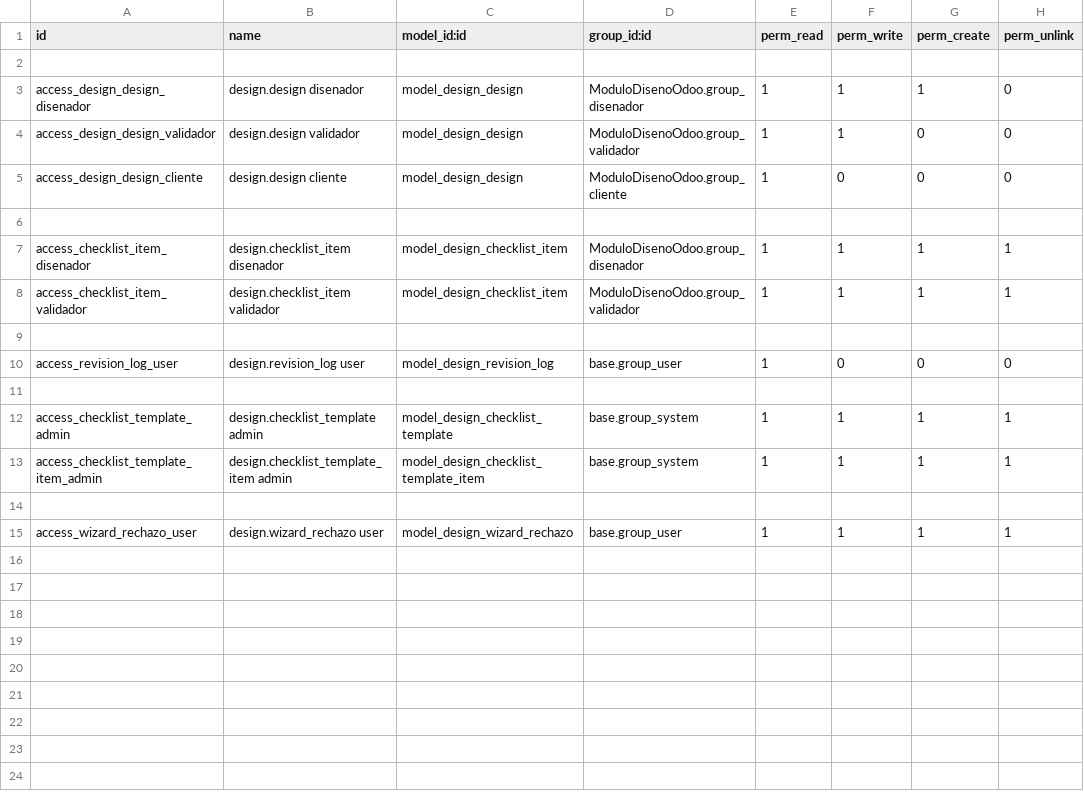
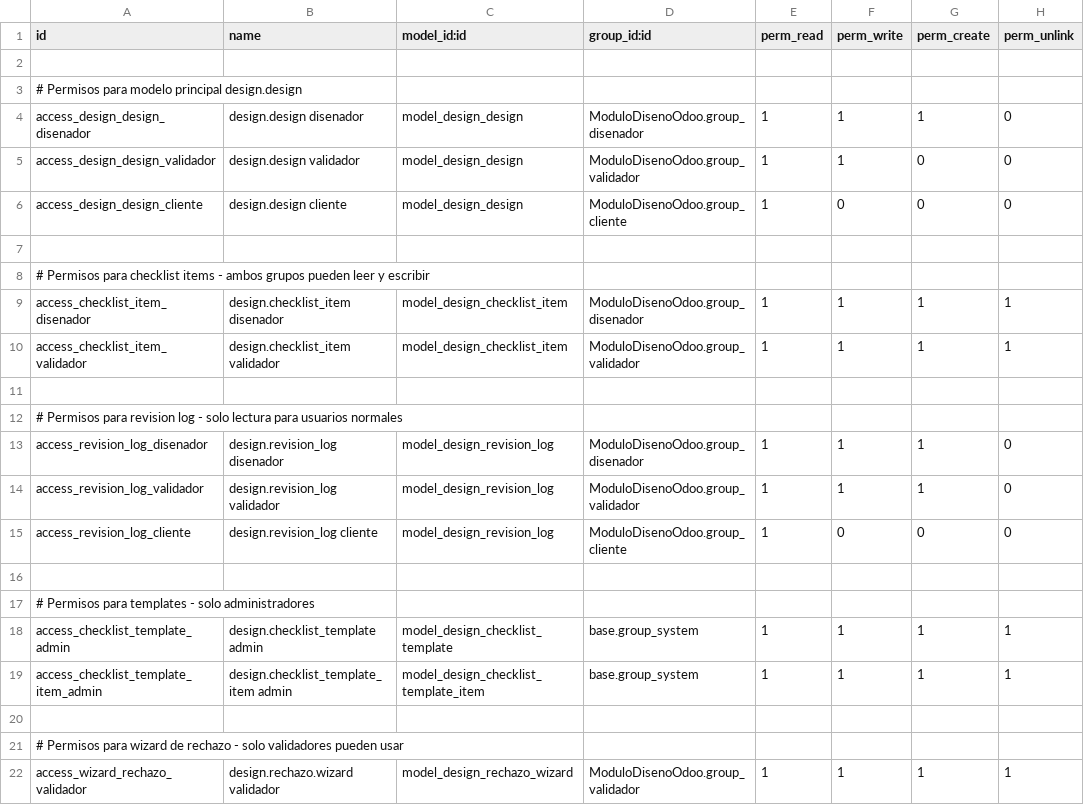
Before and after one commit to NahuelDumo/ModuloDise-oOdoo, a CSV file: security/ir.model.access.csv, drawn as a sheet.

```diff
--- a/security/ir.model.access.csv
+++ b/security/ir.model.access.csv
@@ -2,2 +2,3 @@ id,name,model_id:id,group_id:id,perm_read,perm_write,perm_create,perm_unlink
 
+# Permisos para modelo principal design.design
 access_design_design_disenador,design.design disenador,model_design_design,ModuloDisenoOdoo.group_disenador,1,1,1,0
@@ -6,2 +7,3 @@ access_design_design_cliente,design.design cliente,model_design_design,ModuloDis
 
+# Permisos para checklist items - ambos grupos pueden leer y escribir
 access_checklist_item_disenador,design.checklist_item disenador,model_design_checklist_item,ModuloDisenoOdoo.group_disenador,1,1,1,1
@@ -9,4 +11,8 @@ access_checklist_item_validador,design.checklist_item validador,model_design_che
 
-access_revision_log_user,design.revision_log user,model_design_revision_log,base.group_user,1,0,0,0
+# Permisos para revision log - solo lectura para usuarios normales
+access_revision_log_disenador,design.revision_log disenador,model_design_revision_log,ModuloDisenoOdoo.group_disenador,1,1,1,0
+access_revision_log_validador,design.revision_log validador,model_design_revision_log,ModuloDisenoOdoo.group_validador,1,1,1,0
+access_revision_log_cliente,design.revision_log cliente,model_design_revision_log,ModuloDisenoOdoo.group_cliente,1,0,0,0
 
+# Permisos para templates - solo administradores
 access_checklist_template_admin,design.checklist_template admin,model_design_checklist_template,base.group_system,1,1,1,1
@@ -14,2 +20,3 @@ access_checklist_template_item_admin,design.checklist_template_item admin,model_
 
-access_wizard_rechazo_user,design.wizard_rechazo user,model_design_wizard_rechazo,base.group_user,1,1,1,1
+# Permisos para wizard de rechazo - solo validadores pueden usar
+access_wizard_rechazo_validador,design.rechazo.wizard validador,model_design_rechazo_wizard,ModuloDisenoOdoo.group_validador,1,1,1,1
```
Also changed, not shown: 4 other files.
